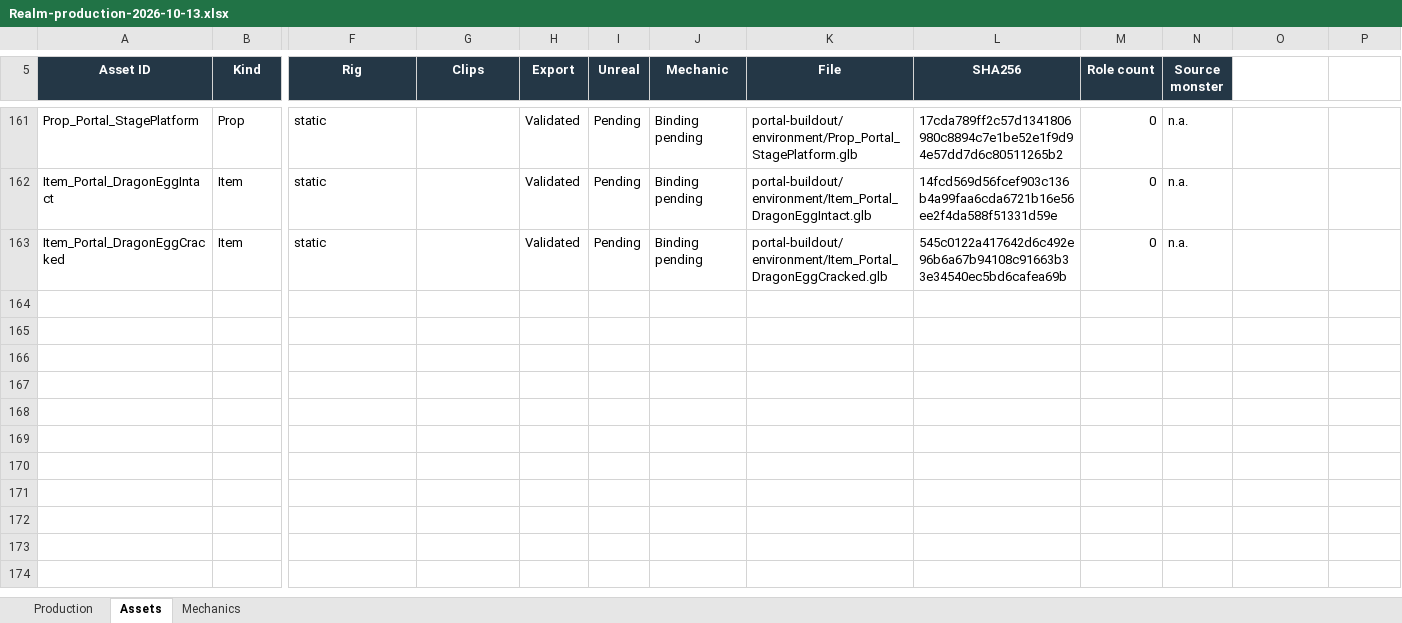
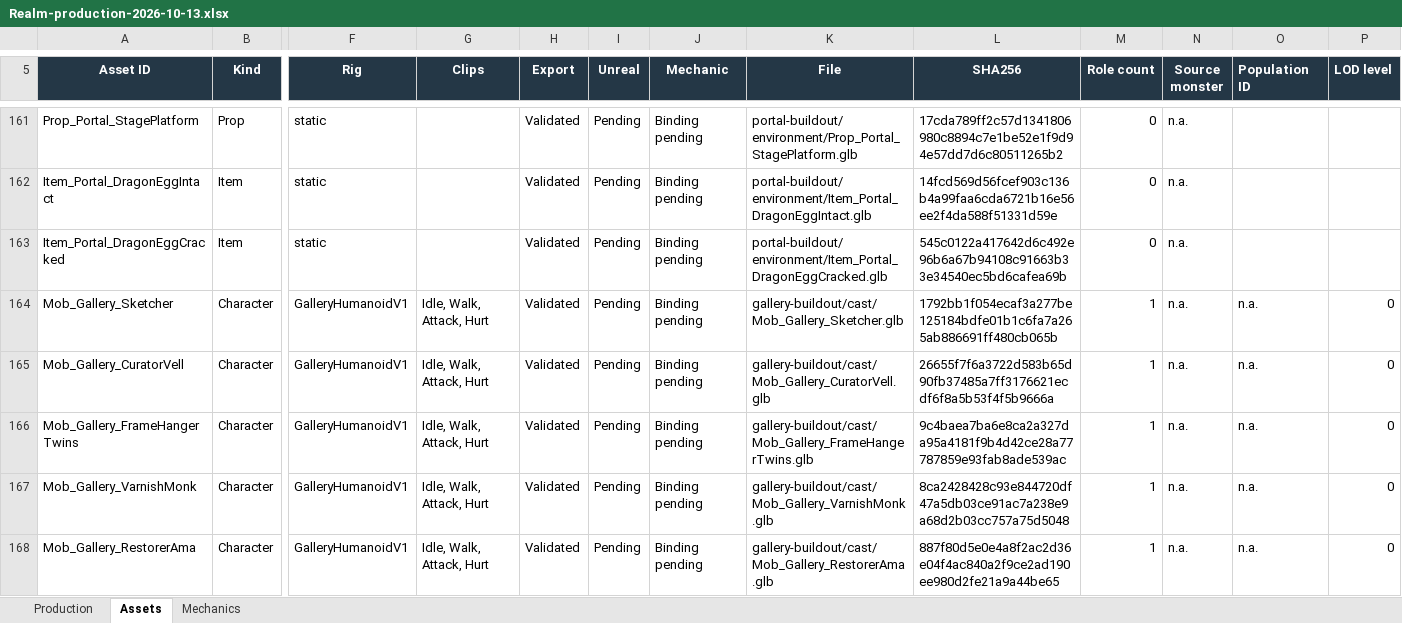
Before and after one commit to RicheyWorks/Daedalus2, an Excel workbook: docs/production/Realm-production-2026-10-13.xlsx, sheet Assets, drawn as a sheet; only a part is shown, gaps mark what is left out; values as stored, in another font and other column widths than the file's, no borders; rows hold the shown columns only; the diff covers the shown part only; the diff names each change by its address in the sheet, - before the commit and + after, or states it on an @@ line.

Commit message:
Reconcile 184 export artifacts and approved population targets in production workbook

```diff
--- a/docs/production/Realm-production-2026-10-13.xlsx (sheet Assets)
+++ b/docs/production/Realm-production-2026-10-13.xlsx (sheet Assets)
-O5: (empty)
+O5: Population ID
-O5:P5 fill: none
+O5:P5 fill: #243746
-P5: (empty)
+P5: LOD level
+row 164: Mob_Gallery_Sketcher | Character | GalleryHumanoidV1 | Idle, Walk, Attack, Hurt | Validated | Pending | Binding pending | gallery-buildout/cast/Mob_Gallery_Sketcher.glb | 1792bb1f054ecaf3a277be125184bdfe01b1c6fa7a265ab886691ff480cb065b | 1 | n.a. | n.a. | 0
+row 165: Mob_Gallery_CuratorVell | Character | GalleryHumanoidV1 | Idle, Walk, Attack, Hurt | Validated | Pending | Binding pending | gallery-buildout/cast/Mob_Gallery_CuratorVell.glb | 26655f7f6a3722d583b65d90fb37485a7ff3176621ecdf6f8a5b53f4f5b9666a | 1 | n.a. | n.a. | 0
+row 166: Mob_Gallery_FrameHangerTwins | Character | GalleryHumanoidV1 | Idle, Walk, Attack, Hurt | Validated | Pending | Binding pending | gallery-buildout/cast/Mob_Gallery_FrameHangerTwins.glb | 9c4baea7ba6e8ca2a327da95a4181f9b4d42ce28a77787859e93fab8ade539ac | 1 | n.a. | n.a. | 0
+row 167: Mob_Gallery_VarnishMonk | Character | GalleryHumanoidV1 | Idle, Walk, Attack, Hurt | Validated | Pending | Binding pending | gallery-buildout/cast/Mob_Gallery_VarnishMonk.glb | 8ca2428428c93e844720df47a5db03ce91ac7a238e9a68d2b03cc757a75d5048 | 1 | n.a. | n.a. | 0
+row 168: Mob_Gallery_RestorerAma | Character | GalleryHumanoidV1 | Idle, Walk, Attack, Hurt | Validated | Pending | Binding pending | gallery-buildout/cast/Mob_Gallery_RestorerAma.glb | 887f80d5e0e4a8f2ac2d36e04f4ac840a2f9ce2ad190ee980d2fe21a9a44be65 | 1 | n.a. | n.a. | 0
```
Also changed, not shown: 21 added rows and 1 edited cell elsewhere in this sheet, sheet Production, sheet Mechanics, formulas that keep their value, 1 other file.
